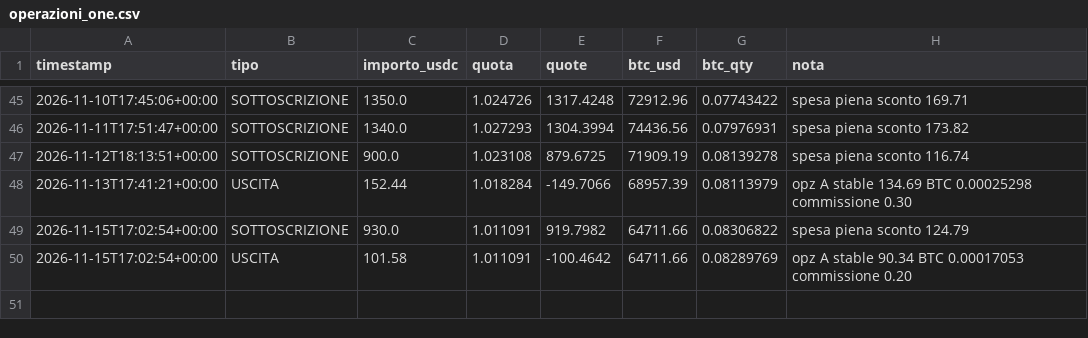
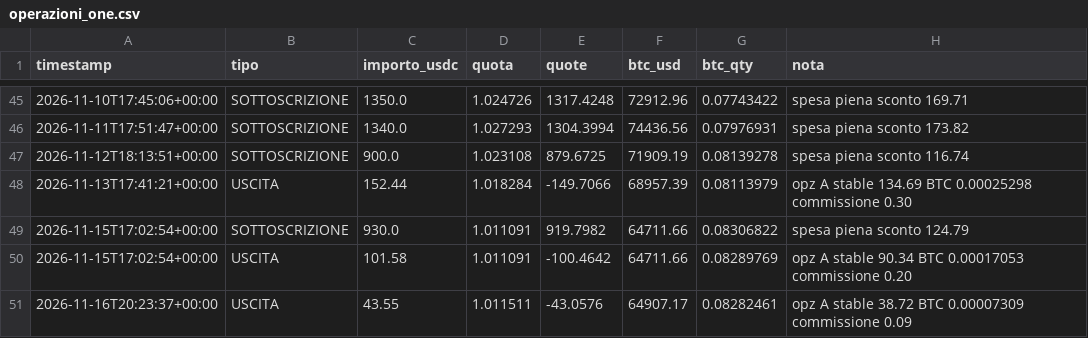
Before and after one commit to Alex00975/btc-accumulator-data, a CSV file: pubblico_one/operazioni_one.csv, drawn as a sheet; only a part is shown, gaps mark what is left out.

```diff
--- a/pubblico_one/operazioni_one.csv
+++ b/pubblico_one/operazioni_one.csv
@@ -50 +50,2 @@ timestamp,tipo,importo_usdc,quota,quote,btc_usd,btc_qty,nota
 2026-11-15T17:02:54+00:00,USCITA,101.58,1.011091,-100.4642,64711.66,0.08289769,opz A stable 90.34 BTC 0.00017053 commissione 0.20
+2026-11-16T20:23:37+00:00,USCITA,43.55,1.011511,-43.0576,64907.17,0.08282461,opz A stable 38.72 BTC 0.00007309 commissione 0.09
```
Also changed, not shown: pubblico/operazioni.csv, pubblico/sigilli.csv, 12 other files.
